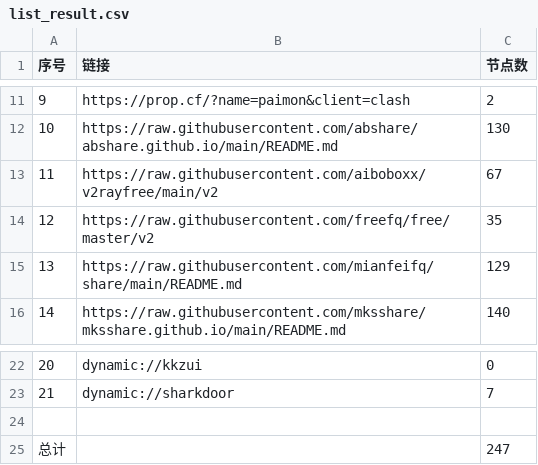
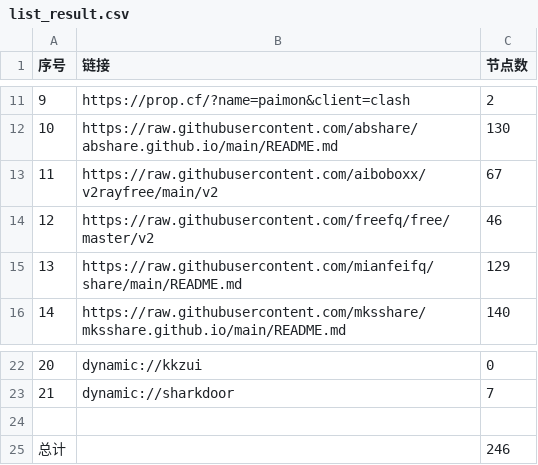
Before and after one commit to hdrafyy/NoMoreWalls, a CSV file: list_result.csv, drawn as a sheet; only a part is shown, gaps mark what is left out.

```diff
--- a/list_result.csv
+++ b/list_result.csv
@@ -13,3 +13,3 @@
 11,https://raw.githubusercontent.com/aiboboxx/v2rayfree/main/v2,67
-12,https://raw.githubusercontent.com/freefq/free/master/v2,35
+12,https://raw.githubusercontent.com/freefq/free/master/v2,46
 13,https://raw.githubusercontent.com/mianfeifq/share/main/README.md,129
@@ -24,2 +24,2 @@
 
-总计,,247
+总计,,246
```
Also changed, not shown: 8 other files.
